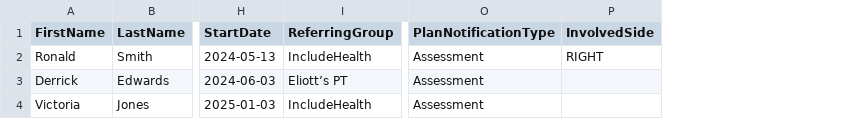
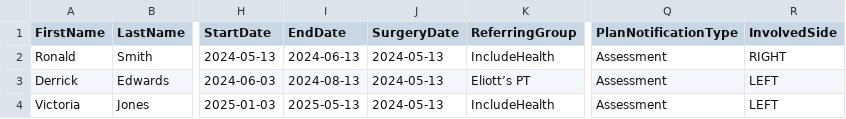
Before and after one commit to IncludeHealth/docs, a CSV file: submission_template.csv, drawn as a sheet; only a part is shown, gaps mark what is left out; addresses are those after the commit; the diff names each change by its address in the sheet, - before the commit and + after, or states it on an @@ line.

Commit message:
Update submission template

```diff
--- a/submission_template.csv
+++ b/submission_template.csv
+column I (EndDate), rows 2-4: 2024-06-13 | 2024-08-13 | 2025-05-13
+column J (SurgeryDate), rows 2-4: all 2024-05-13
-R3:R4 (InvolvedSide): (empty)
+R3:R4 (InvolvedSide): LEFT
```
